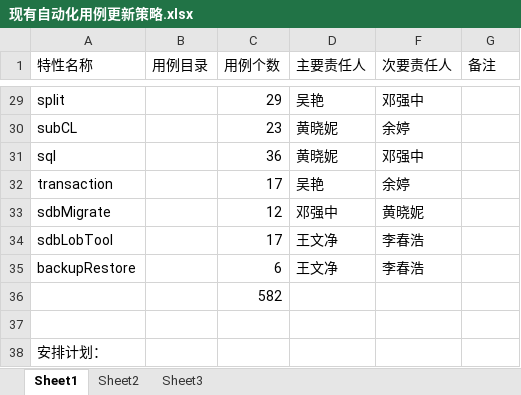
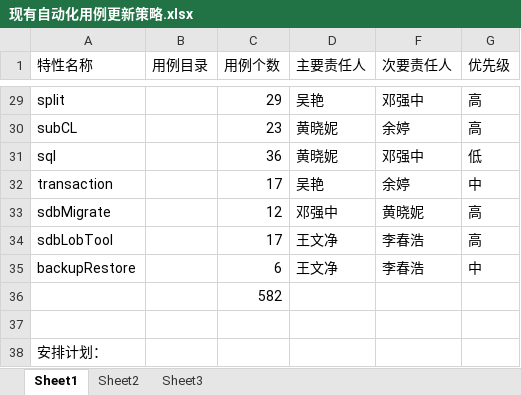
Before and after one commit to Vivian-hihi/SequoiaDB, an Excel workbook: internal_doc/05.测试设计/自动化/现有自动化用例更新策略.xlsx, sheet Sheet1, drawn as a sheet; only a part is shown, gaps mark what is left out; values as stored, in another font and other column widths than the file's, no borders; the diff covers the shown part only; the diff names each change by its address in the sheet, - before the commit and + after, or states it on an @@ line.

```diff
--- a/internal_doc/05.测试设计/自动化/现有自动化用例更新策略.xlsx (sheet Sheet1)
+++ b/internal_doc/05.测试设计/自动化/现有自动化用例更新策略.xlsx (sheet Sheet1)
-G1: 备注
+G1: 优先级
-G29:G30 (优先级): (empty)
+G29:G30 (优先级): 高
-G31 (优先级): (empty)
+G31 (优先级): 低
-G32 (优先级): (empty)
+G32 (优先级): 中
-G33:G34 (优先级): (empty)
+G33:G34 (优先级): 高
-G35 (优先级): (empty)
+G35 (优先级): 中
```
Also changed, not shown: 29 edited cells and cell formats elsewhere in this sheet.
